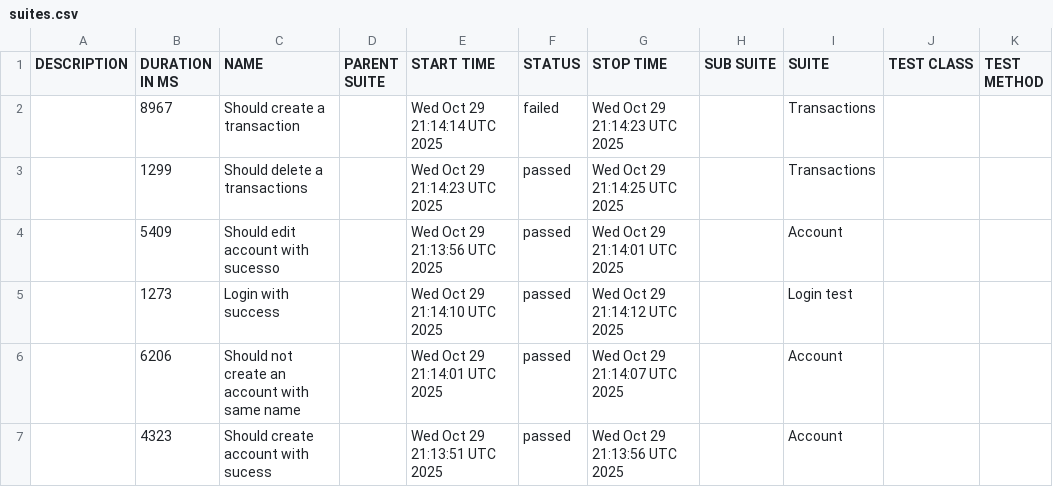
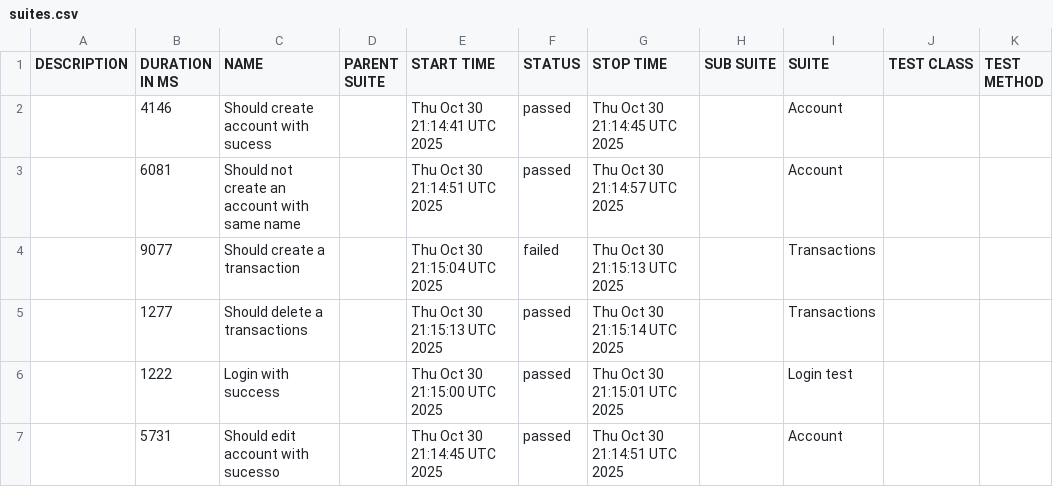
Before and after one commit to JosinaldoGJunior/cypress-automation-web, a CSV file: data/suites.csv, drawn as a sheet.

```diff
--- a/data/suites.csv
+++ b/data/suites.csv
@@ -1,7 +1,7 @@
 "DESCRIPTION","DURATION IN MS","NAME","PARENT SUITE","START TIME","STATUS","STOP TIME","SUB SUITE","SUITE","TEST CLASS","TEST METHOD"
-"","8967","Should create a transaction","","Wed Oct 29 21:14:14 UTC 2025","failed","Wed Oct 29 21:14:23 UTC 2025","","Transactions","",""
-"","1299","Should delete a transactions","","Wed Oct 29 21:14:23 UTC 2025","passed","Wed Oct 29 21:14:25 UTC 2025","","Transactions","",""
-"","5409","Should edit account with sucesso","","Wed Oct 29 21:13:56 UTC 2025","passed","Wed Oct 29 21:14:01 UTC 2025","","Account","",""
-"","1273","Login with success","","Wed Oct 29 21:14:10 UTC 2025","passed","Wed Oct 29 21:14:12 UTC 2025","","Login test","",""
-"","6206","Should not create an account with same name","","Wed Oct 29 21:14:01 UTC 2025","passed","Wed Oct 29 21:14:07 UTC 2025","","Account","",""
-"","4323","Should create account with sucess","","Wed Oct 29 21:13:51 UTC 2025","passed","Wed Oct 29 21:13:56 UTC 2025","","Account","",""
+"","4146","Should create account with sucess","","Thu Oct 30 21:14:41 UTC 2025","passed","Thu Oct 30 21:14:45 UTC 2025","","Account","",""
+"","6081","Should not create an account with same name","","Thu Oct 30 21:14:51 UTC 2025","passed","Thu Oct 30 21:14:57 UTC 2025","","Account","",""
+"","9077","Should create a transaction","","Thu Oct 30 21:15:04 UTC 2025","failed","Thu Oct 30 21:15:13 UTC 2025","","Transactions","",""
+"","1277","Should delete a transactions","","Thu Oct 30 21:15:13 UTC 2025","passed","Thu Oct 30 21:15:14 UTC 2025","","Transactions","",""
+"","1222","Login with success","","Thu Oct 30 21:15:00 UTC 2025","passed","Thu Oct 30 21:15:01 UTC 2025","","Login test","",""
+"","5731","Should edit account with sucesso","","Thu Oct 30 21:14:45 UTC 2025","passed","Thu Oct 30 21:14:51 UTC 2025","","Account","",""
```
Also changed, not shown: 31 other files.
